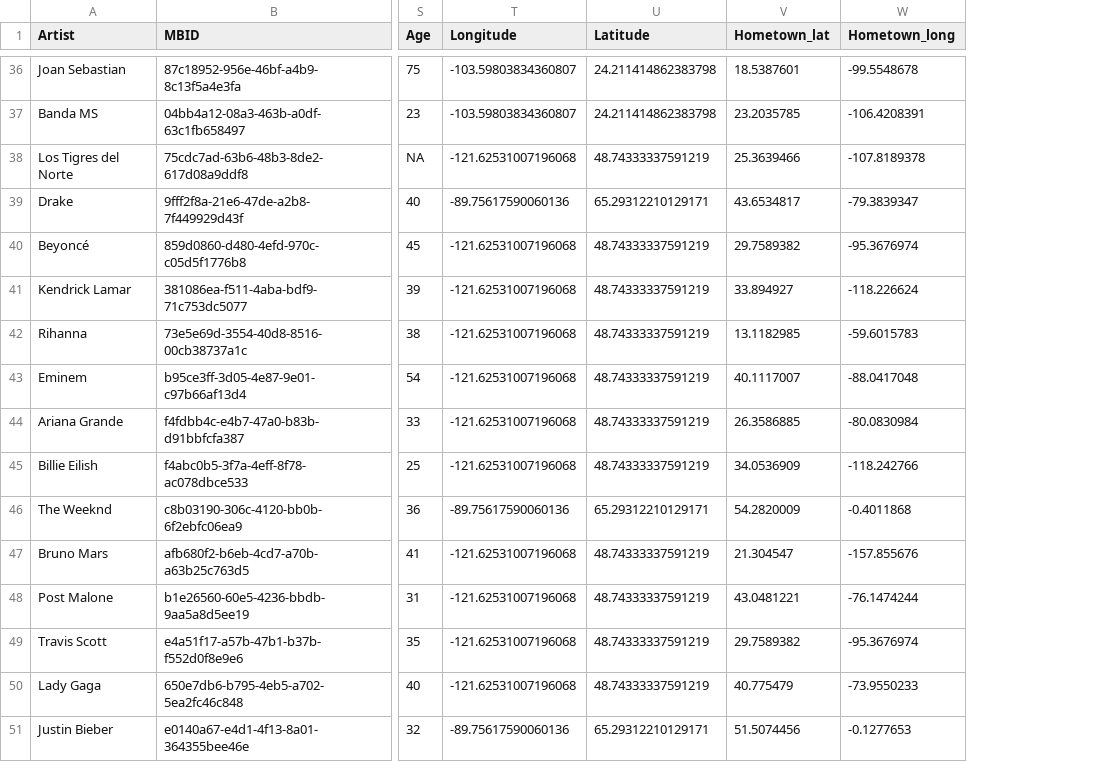
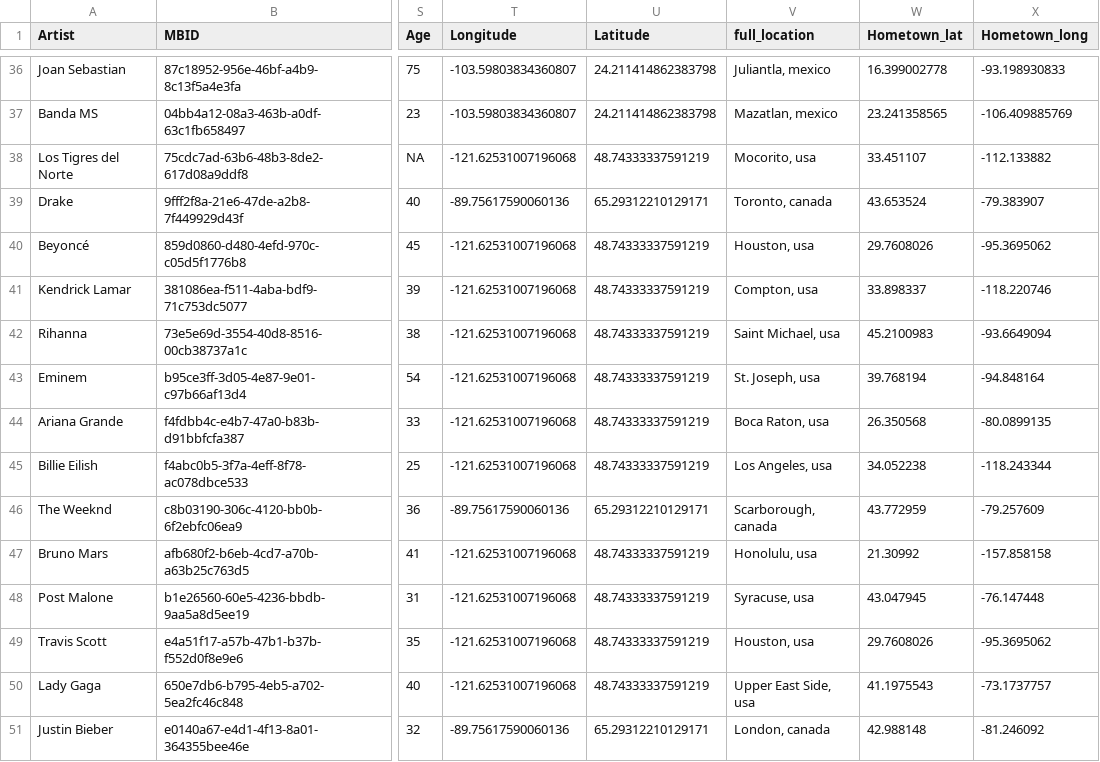
Before and after one commit to CelineeUWC/SDS_MP2, a CSV file: artists_geocoded.csv, drawn as a sheet; only a part is shown, gaps mark what is left out; addresses are those after the commit; the diff covers the shown part only; the diff names each change by its address in the sheet, - before the commit and + after, or states it on an @@ line.

Commit message:
Made some changes to the geocode code to concate the hometown and country so that way we can get the accurate longitude and latitude in case of duplicate towns in several countries and it also updated the artists_gecoded.csv

```diff
--- a/artists_geocoded.csv
+++ b/artists_geocoded.csv
+column V (full_location), rows 36-51: Juliantla, mexico | Mazatlan, mexico | Mocorito, usa | Toronto, canada | Houston, usa | Compton, usa | Saint Michael, usa | St. Joseph, usa | Boca Raton, usa | Los Angeles, usa | Scarborough, canada | Honolulu, usa | Syracuse, usa | Houston, usa | Upper East Side, usa | London, canada
-W36 (Hometown_lat): 18.5387601
+W36 (Hometown_lat): 16.399002778
-X36 (Hometown_long): -99.5548678
+X36 (Hometown_long): -93.198930833
-W37 (Hometown_lat): 23.2035785
+W37 (Hometown_lat): 23.241358565
-X37 (Hometown_long): -106.4208391
+X37 (Hometown_long): -106.409885769
-W38 (Hometown_lat): 25.3639466
+W38 (Hometown_lat): 33.451107
-X38 (Hometown_long): -107.8189378
+X38 (Hometown_long): -112.133882
-W39 (Hometown_lat): 43.6534817
+W39 (Hometown_lat): 43.653524
-X39 (Hometown_long): -79.3839347
+X39 (Hometown_long): -79.383907
-W40 (Hometown_lat): 29.7589382
+W40 (Hometown_lat): 29.7608026
-X40 (Hometown_long): -95.3676974
+X40 (Hometown_long): -95.3695062
-W41 (Hometown_lat): 33.894927
+W41 (Hometown_lat): 33.898337
-X41 (Hometown_long): -118.226624
+X41 (Hometown_long): -118.220746
-W42 (Hometown_lat): 13.1182985
+W42 (Hometown_lat): 45.2100983
-X42 (Hometown_long): -59.6015783
+X42 (Hometown_long): -93.6649094
-W43 (Hometown_lat): 40.1117007
+W43 (Hometown_lat): 39.768194
-X43 (Hometown_long): -88.0417048
+X43 (Hometown_long): -94.848164
-W44 (Hometown_lat): 26.3586885
+W44 (Hometown_lat): 26.350568
-X44 (Hometown_long): -80.0830984
+X44 (Hometown_long): -80.0899135
-W45 (Hometown_lat): 34.0536909
+W45 (Hometown_lat): 34.052238
-X45 (Hometown_long): -118.242766
+X45 (Hometown_long): -118.243344
-W46 (Hometown_lat): 54.2820009
+W46 (Hometown_lat): 43.772959
-X46 (Hometown_long): -0.4011868
+X46 (Hometown_long): -79.257609
-W47 (Hometown_lat): 21.304547
+W47 (Hometown_lat): 21.30992
-X47 (Hometown_long): -157.855676
+X47 (Hometown_long): -157.858158
-W48 (Hometown_lat): 43.0481221
+W48 (Hometown_lat): 43.047945
-X48 (Hometown_long): -76.1474244
+X48 (Hometown_long): -76.147448
-W49 (Hometown_lat): 29.7589382
+W49 (Hometown_lat): 29.7608026
-X49 (Hometown_long): -95.3676974
+X49 (Hometown_long): -95.3695062
-W50 (Hometown_lat): 40.775479
+W50 (Hometown_lat): 41.1975543
-X50 (Hometown_long): -73.9550233
+X50 (Hometown_long): -73.1737757
-W51 (Hometown_lat): 51.5074456
+W51 (Hometown_lat): 42.988148
-X51 (Hometown_long): -0.1277653
+X51 (Hometown_long): -81.246092
```
Also changed, not shown: 160 edited cells elsewhere in this file, 1 other file.
